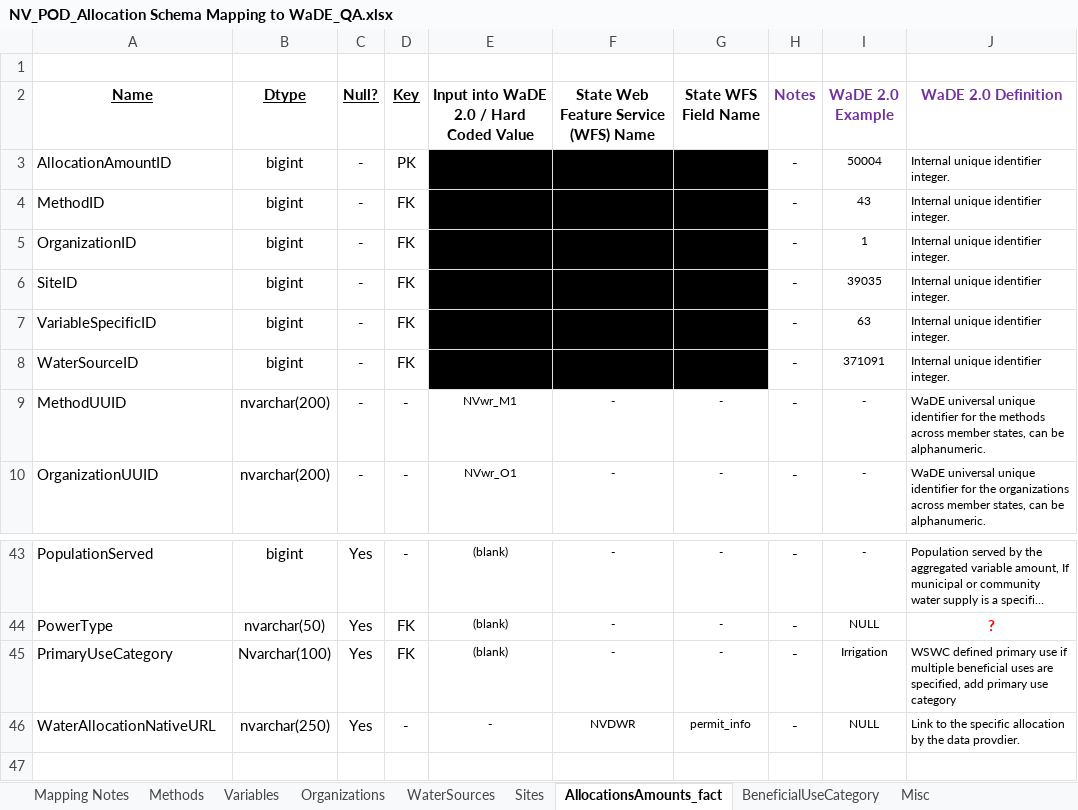
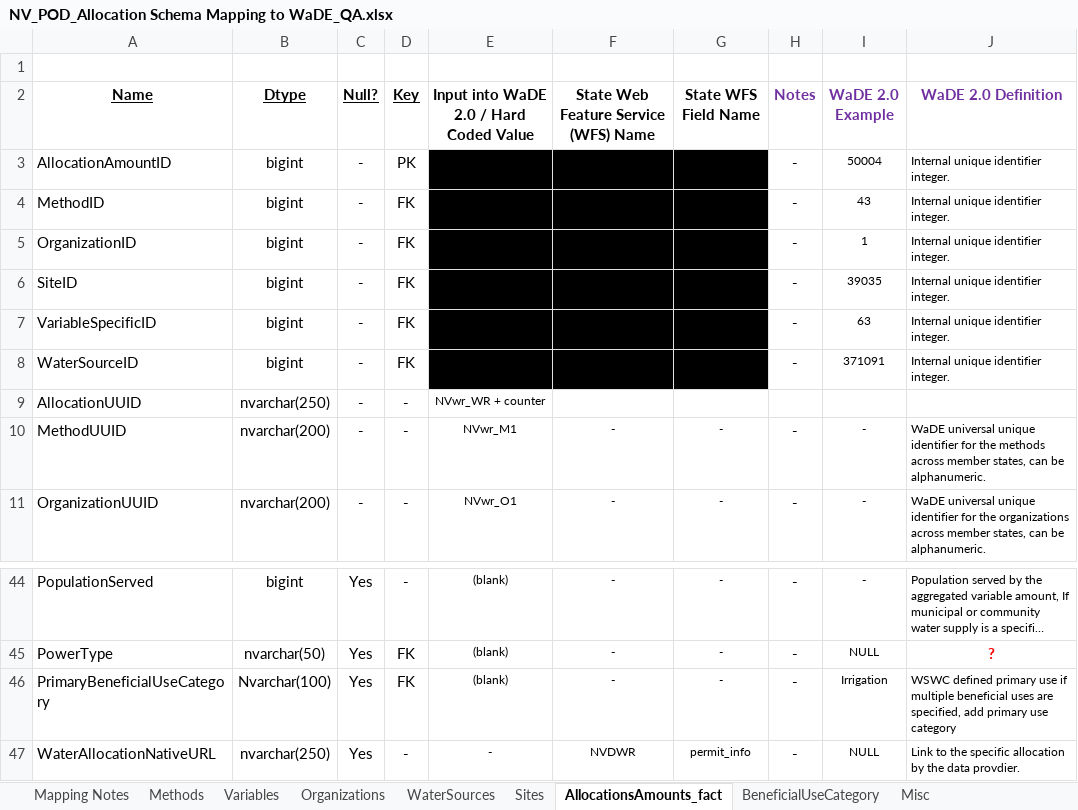
Before and after one commit to WSWCWaterDataExchange/MappingStatesDataToWaDE2.0, an Excel workbook: Nevada/WaterAllocation/NV_POD_Allocation Schema Mapping to WaDE_QA.xlsx, sheet AllocationsAmounts_fact, drawn as a sheet; only a part is shown, gaps mark what is left out; long unchanged cells end in …; values as stored, in another font and other column widths than the file's, no borders; addresses are those after the commit; the diff names each change by its address in the sheet, - before the commit and + after, or states it on an @@ line.

Commit message:
NV wr update.
NV wr update.  Updated allocationamounts.  Moved input data to google drive.

```diff
--- a/Nevada/WaterAllocation/NV_POD_Allocation Schema Mapping to WaDE_QA.xlsx (sheet AllocationsAmounts_fact)
+++ b/Nevada/WaterAllocation/NV_POD_Allocation Schema Mapping to WaDE_QA.xlsx (sheet AllocationsAmounts_fact)
+row 9: AllocationUUID | nvarchar(250) | - | - | NVwr_WR + counter
-A46 (Name): PrimaryUseCategory
+A46 (Name): PrimaryBeneficialUseCategory
```
Also changed, not shown: 44 other files.
